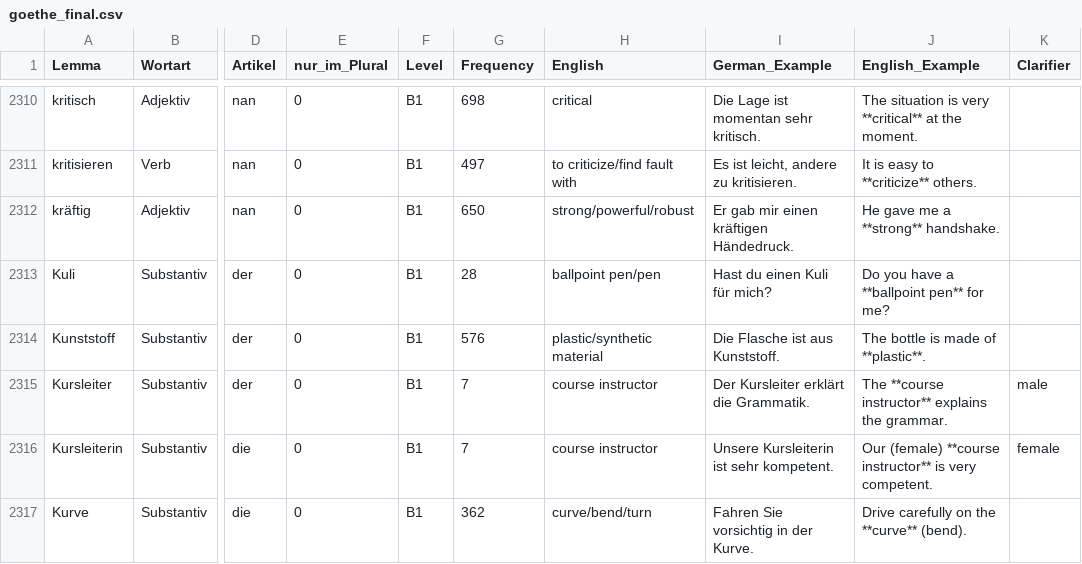
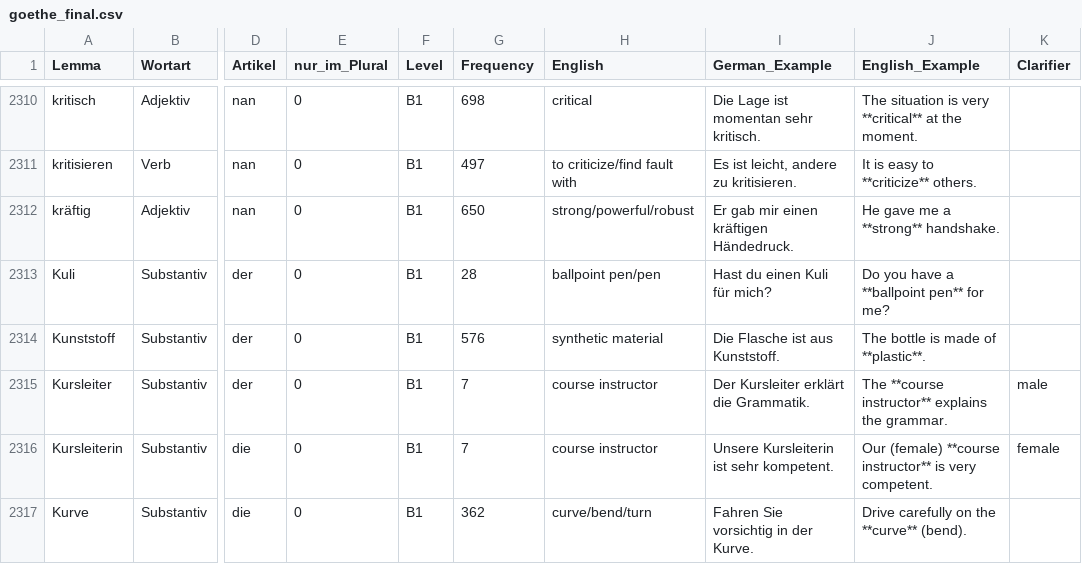
Before and after one commit to hieuristic/flashrecall, a CSV file: goethe_final.csv, drawn as a sheet; only a part is shown, gaps mark what is left out; the diff names each change by its address in the sheet, - before the commit and + after, or states it on an @@ line.

```diff
--- a/goethe_final.csv
+++ b/goethe_final.csv
-H2314 (English): plastic/synthetic material
+H2314 (English): synthetic material
```
Also changed, not shown: 1 other file.
